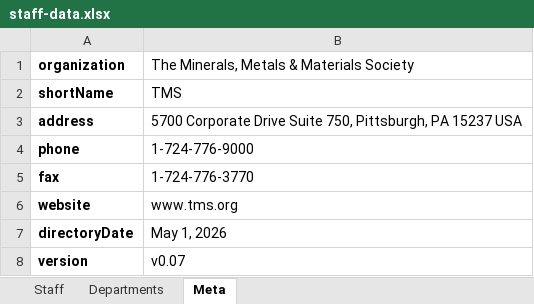
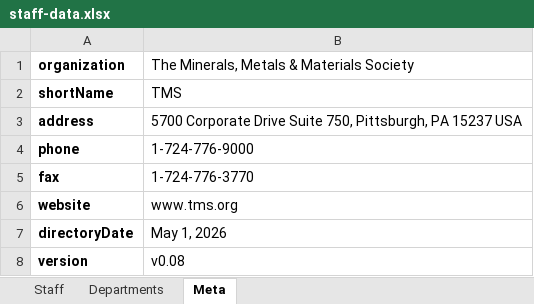
Before and after one commit to Bdemmler32/TMSOrgChart, an Excel workbook: staff-data.xlsx, sheet Meta, drawn as a sheet; values as stored, in another font and other column widths than the file's, no borders; the diff names each change by its address in the sheet, - before the commit and + after, or states it on an @@ line.

```diff
--- a/staff-data.xlsx (sheet Meta)
+++ b/staff-data.xlsx (sheet Meta)
-B8: v0.07
+B8: v0.08
```
Also changed, not shown: 3 other files.
